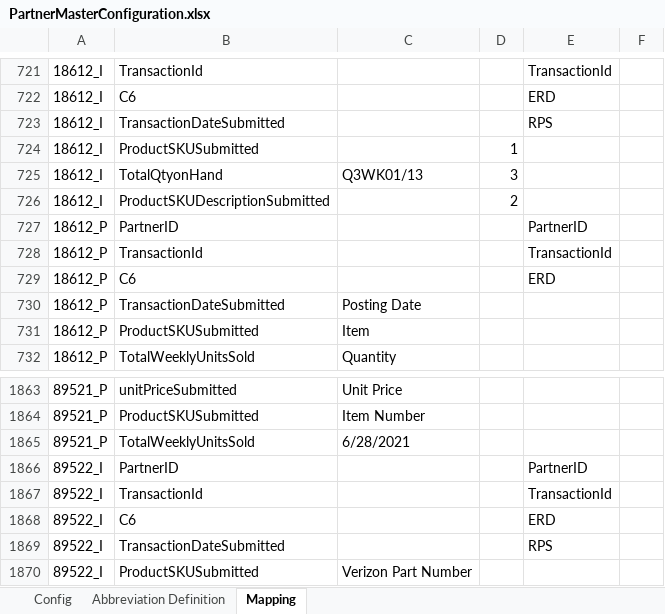
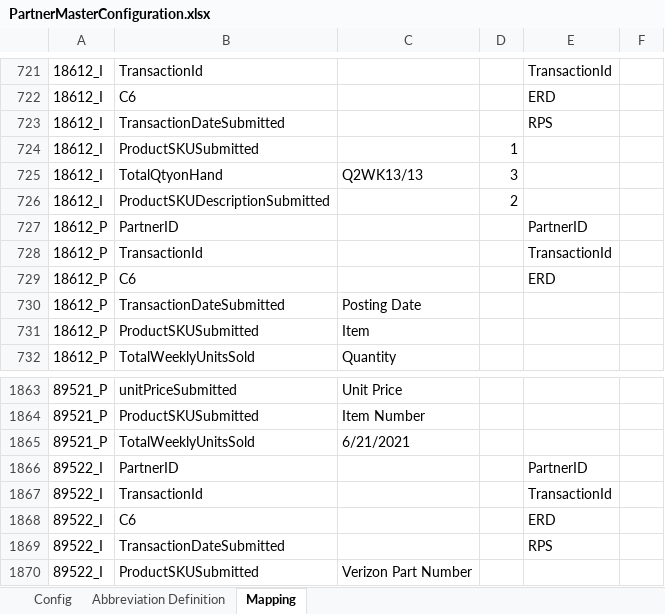
Before and after one commit to alernkn247/PartnerConfiguration, an Excel workbook: PartnerMasterConfiguration.xlsx, sheet Mapping, drawn as a sheet; only a part is shown, gaps mark what is left out; values as stored, in another font and other column widths than the file's, no borders; conditional formats not drawn; the diff names each change by its address in the sheet, - before the commit and + after, or states it on an @@ line.

Commit message:
Revert Rohit's change

```diff
--- a/PartnerMasterConfiguration.xlsx (sheet Mapping)
+++ b/PartnerMasterConfiguration.xlsx (sheet Mapping)
-C725: Q3WK01/13
+C725: Q2WK13/13
-C1865: 6/28/2021
+C1865: 6/21/2021
```
Also changed, not shown: sheet Config.
